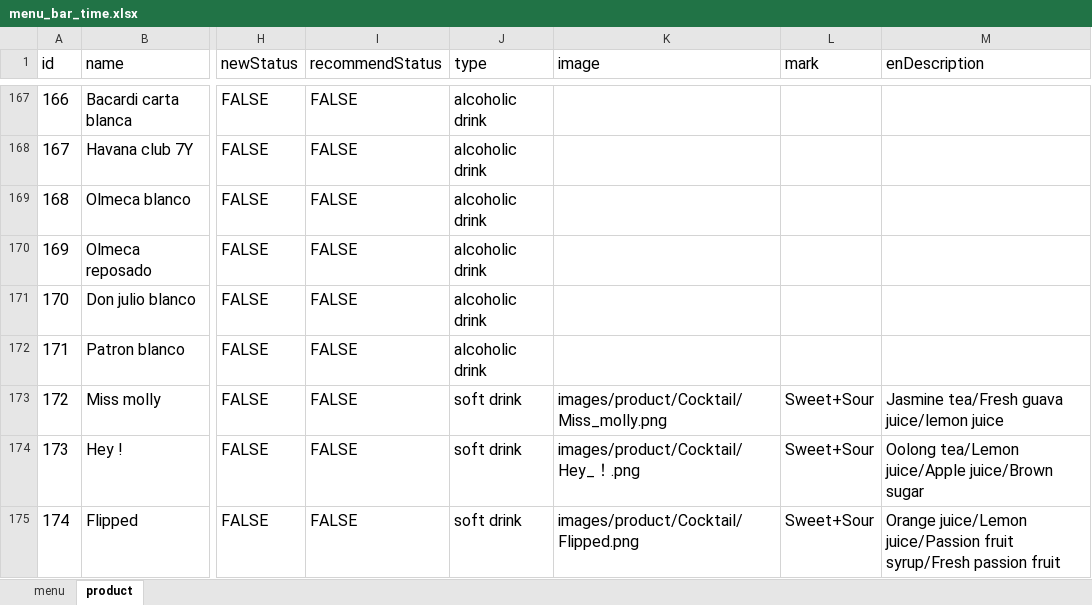
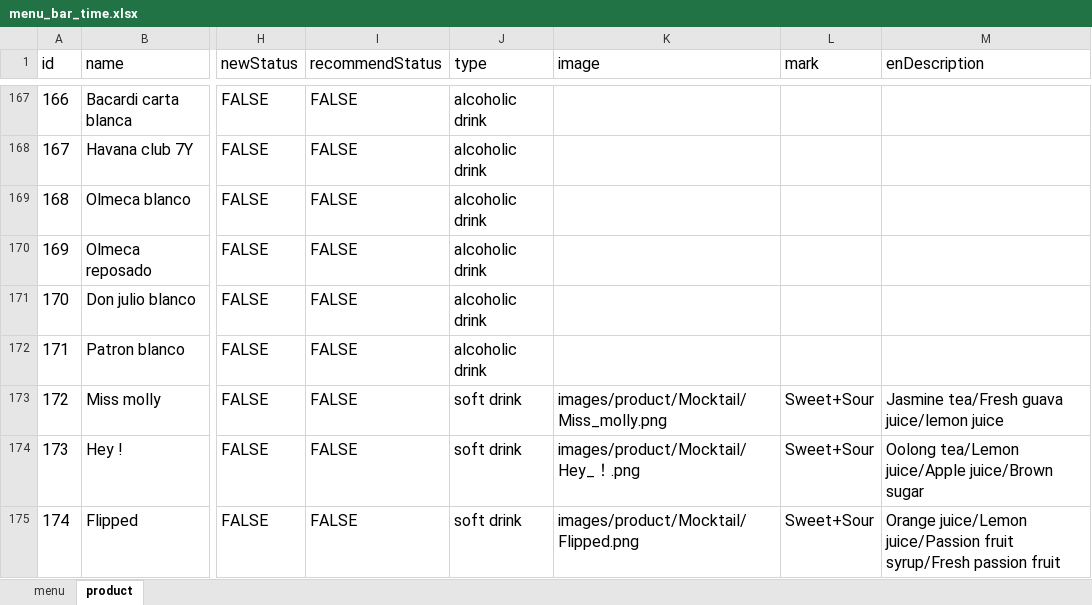
Before and after one commit to rootinn123/rootinn123.github.io, an Excel workbook: data/menu_bar_time.xlsx, sheet product, drawn as a sheet; only a part is shown, gaps mark what is left out; values as stored, in another font and other column widths than the file's, no borders; the diff covers the shown part only; the diff names each change by its address in the sheet, - before the commit and + after, or states it on an @@ line.

```diff
--- a/data/menu_bar_time.xlsx (sheet product)
+++ b/data/menu_bar_time.xlsx (sheet product)
-K173 (image): images/product/Cocktail/Miss_molly.png
+K173 (image): images/product/Mocktail/Miss_molly.png
-K174 (image): images/product/Cocktail/Hey_！.png
+K174 (image): images/product/Mocktail/Hey_！.png
-K175 (image): images/product/Cocktail/Flipped.png
+K175 (image): images/product/Mocktail/Flipped.png
```
Also changed, not shown: 8 edited cells elsewhere in this sheet, data/menu_afternoon_tea.xlsx, data/menu_dinner.xlsx, 15 other files.
